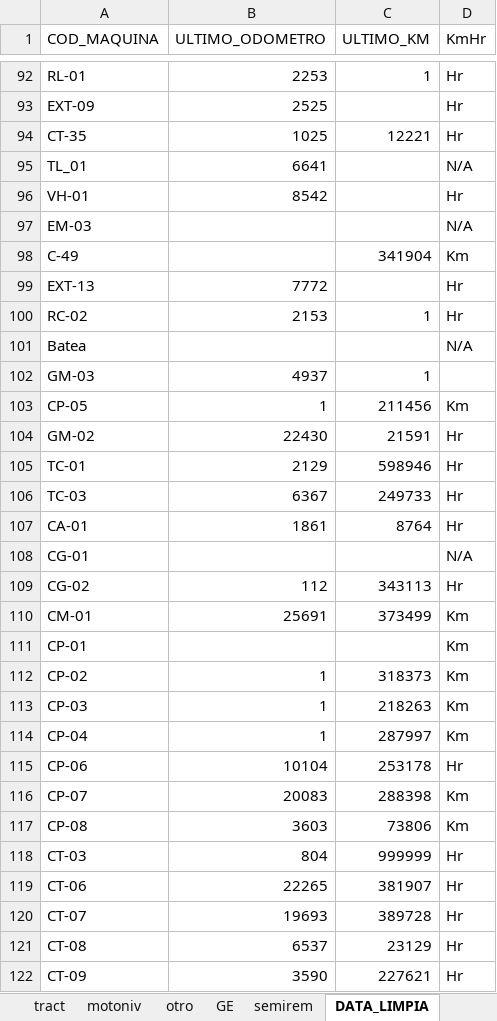
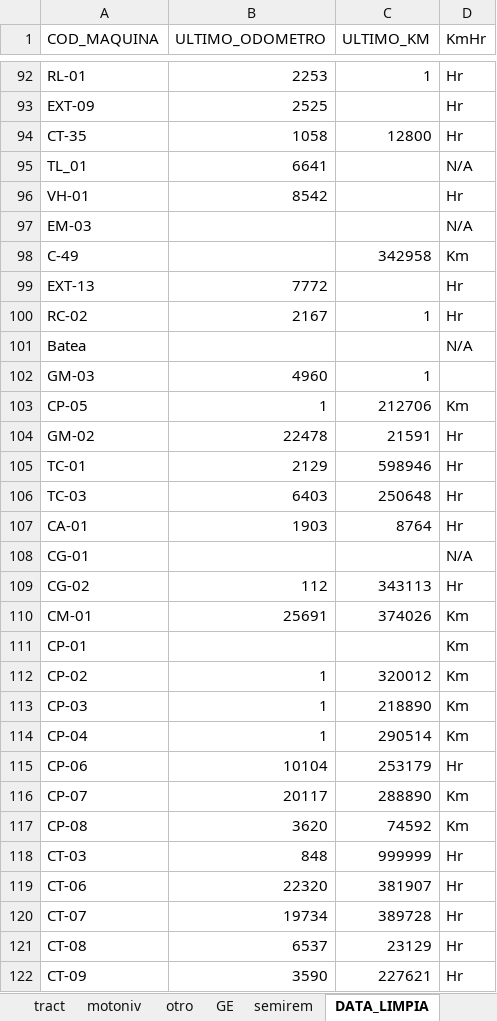
Before and after one commit to empresa237/pruebamanten, an Excel workbook: mantenciones_pendientes_y_futuras.xlsx, sheet DATA_LIMPIA, drawn as a sheet; only a part is shown, gaps mark what is left out; values as stored, in another font and other column widths than the file's, no borders; charts and pictures not drawn; the diff covers the shown part only; the diff names each change by its address in the sheet, - before the commit and + after, or states it on an @@ line.

```diff
--- a/mantenciones_pendientes_y_futuras.xlsx (sheet DATA_LIMPIA)
+++ b/mantenciones_pendientes_y_futuras.xlsx (sheet DATA_LIMPIA)
-B94 (ULTIMO_ODOMETRO): 1025
+B94 (ULTIMO_ODOMETRO): 1058
-C94 (ULTIMO_KM): 12221
+C94 (ULTIMO_KM): 12800
-C98 (ULTIMO_KM): 341904
+C98 (ULTIMO_KM): 342958
-B100 (ULTIMO_ODOMETRO): 2153
+B100 (ULTIMO_ODOMETRO): 2167
-B102 (ULTIMO_ODOMETRO): 4937
+B102 (ULTIMO_ODOMETRO): 4960
-C103 (ULTIMO_KM): 211456
+C103 (ULTIMO_KM): 212706
-B104 (ULTIMO_ODOMETRO): 22430
+B104 (ULTIMO_ODOMETRO): 22478
-B106 (ULTIMO_ODOMETRO): 6367
+B106 (ULTIMO_ODOMETRO): 6403
-C106 (ULTIMO_KM): 249733
+C106 (ULTIMO_KM): 250648
-B107 (ULTIMO_ODOMETRO): 1861
+B107 (ULTIMO_ODOMETRO): 1903
-C110 (ULTIMO_KM): 373499
+C110 (ULTIMO_KM): 374026
-C112 (ULTIMO_KM): 318373
+C112 (ULTIMO_KM): 320012
-C113 (ULTIMO_KM): 218263
+C113 (ULTIMO_KM): 218890
-C114 (ULTIMO_KM): 287997
+C114 (ULTIMO_KM): 290514
-C115 (ULTIMO_KM): 253178
+C115 (ULTIMO_KM): 253179
-B116 (ULTIMO_ODOMETRO): 20083
+B116 (ULTIMO_ODOMETRO): 20117
-C116 (ULTIMO_KM): 288398
+C116 (ULTIMO_KM): 288890
-B117 (ULTIMO_ODOMETRO): 3603
+B117 (ULTIMO_ODOMETRO): 3620
-C117 (ULTIMO_KM): 73806
+C117 (ULTIMO_KM): 74592
-B118 (ULTIMO_ODOMETRO): 804
+B118 (ULTIMO_ODOMETRO): 848
-B119 (ULTIMO_ODOMETRO): 22265
+B119 (ULTIMO_ODOMETRO): 22320
-B120 (ULTIMO_ODOMETRO): 19693
+B120 (ULTIMO_ODOMETRO): 19734
```
Also changed, not shown: 2 added rows and 104 edited cells elsewhere in this sheet, sheet MAQUINAS_IMPORT, sheet c, sheet ca, sheet ex, sheet retro, sheet carg, 6 more sheets.
